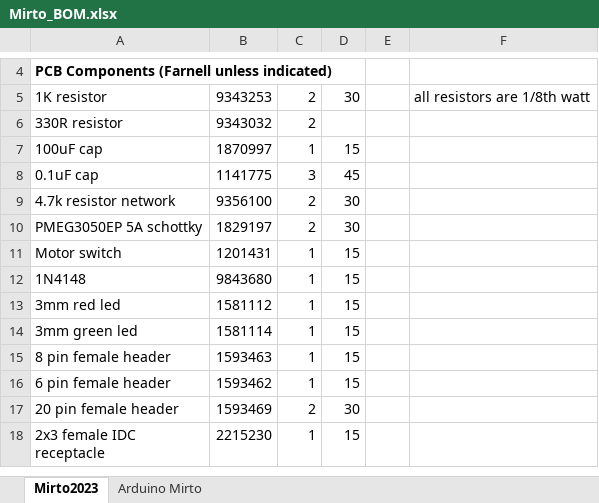
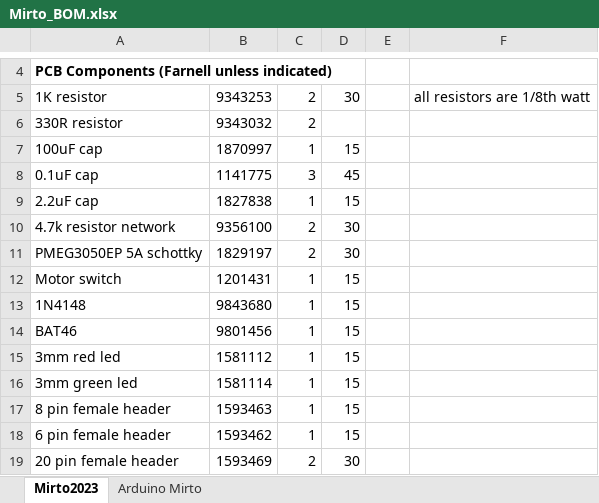
Before and after one commit to michaelmargolis/Mirto2023, an Excel workbook: docs/Mirto_BOM.xlsx, sheet Mirto2023, drawn as a sheet; only a part is shown, gaps mark what is left out; the shorter side is filled out with more unchanged rows; values as stored, in another font and other column widths than the file's, no borders; the diff names each change by its address in the sheet, - before the commit and + after, or states it on an @@ line.

Commit message:
update BOM - added 2.2uf Cap and BAT46 diode

```diff
--- a/docs/Mirto_BOM.xlsx (sheet Mirto2023)
+++ b/docs/Mirto_BOM.xlsx (sheet Mirto2023)
+row 9: 2.2uF cap | 1827838 | 1 | 15
+row 14: BAT46 | 9801456 | 1 | 15
```
Also changed, not shown: formulas that keep their value.
